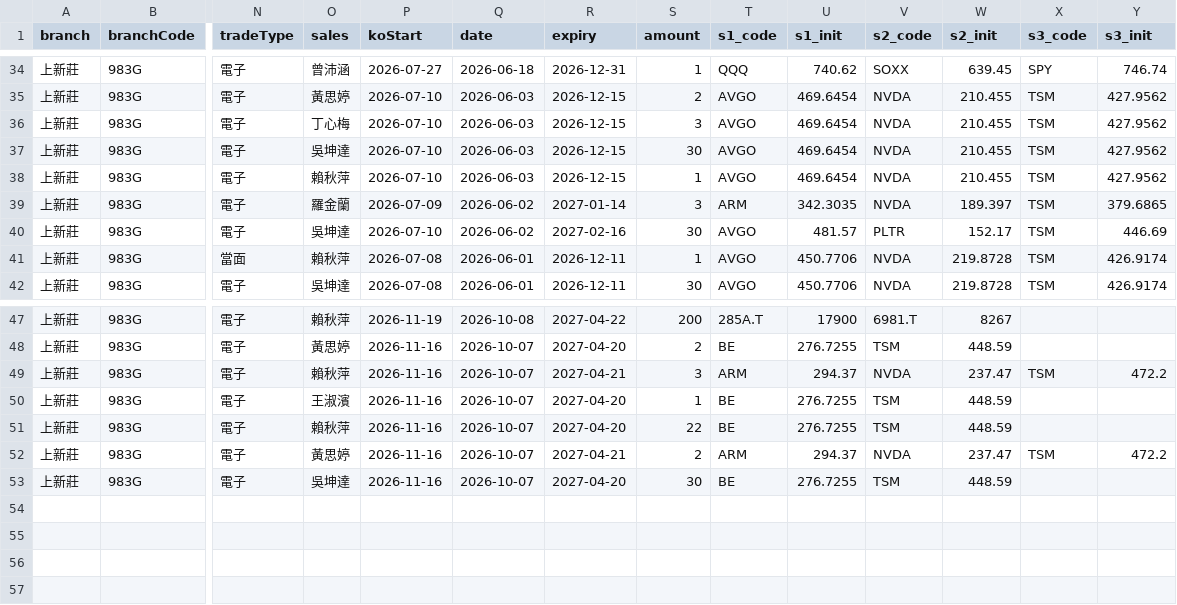
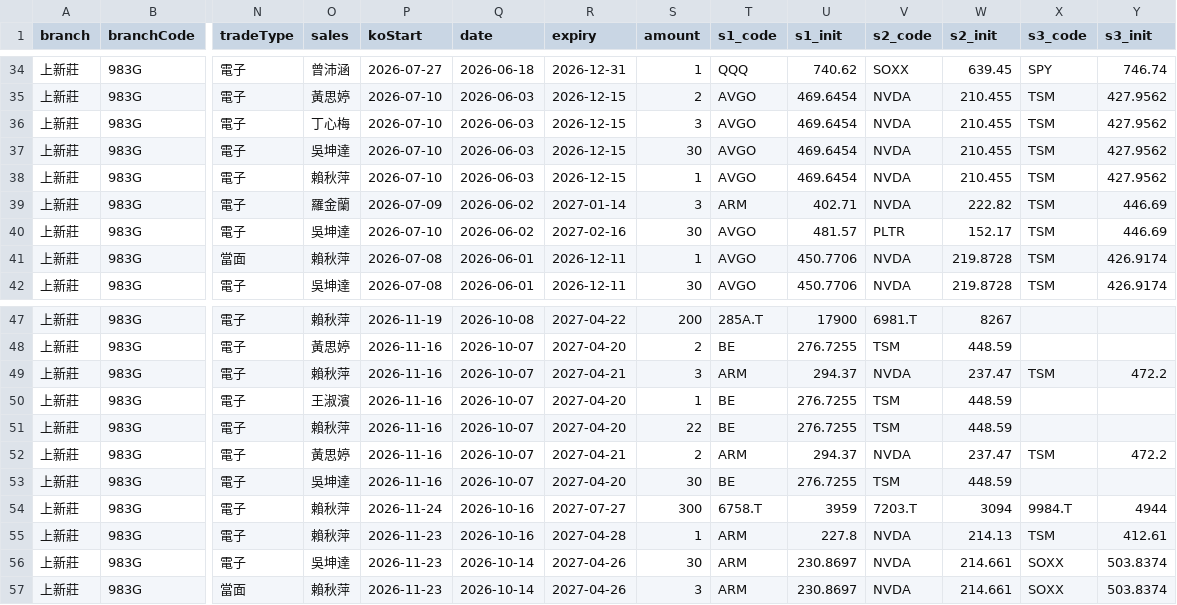
Before and after one commit to hpisokplay/fcn-dashboard, a CSV file: data.csv, drawn as a sheet; only a part is shown, gaps mark what is left out; rows hold the shown columns only; the diff names each change by its address in the sheet, - before the commit and + after, or states it on an @@ line.

Commit message:
Update data.csv (web entry)

```diff
--- a/data.csv
+++ b/data.csv
-U39 (s1_init): 342.3035
+U39 (s1_init): 402.71
-W39 (s2_init): 189.397
+W39 (s2_init): 222.82
-Y39 (s3_init): 379.6865
+Y39 (s3_init): 446.69
+row 54: 上新莊 | 983G | 電子 | 賴秋萍 | 2026-11-24 | 2026-10-16 | 2027-07-27 | 300 | 6758.T | 3959 | 7203.T | 3094 | 9984.T | 4944
+row 55: 上新莊 | 983G | 電子 | 賴秋萍 | 2026-11-23 | 2026-10-16 | 2027-04-28 | 1 | ARM | 227.8 | NVDA | 214.13 | TSM | 412.61
+row 56: 上新莊 | 983G | 電子 | 吳坤達 | 2026-11-23 | 2026-10-14 | 2027-04-26 | 30 | ARM | 230.8697 | NVDA | 214.661 | SOXX | 503.8374
+row 57: 上新莊 | 983G | 當面 | 賴秋萍 | 2026-11-23 | 2026-10-14 | 2027-04-26 | 3 | ARM | 230.8697 | NVDA | 214.661 | SOXX | 503.8374
```
